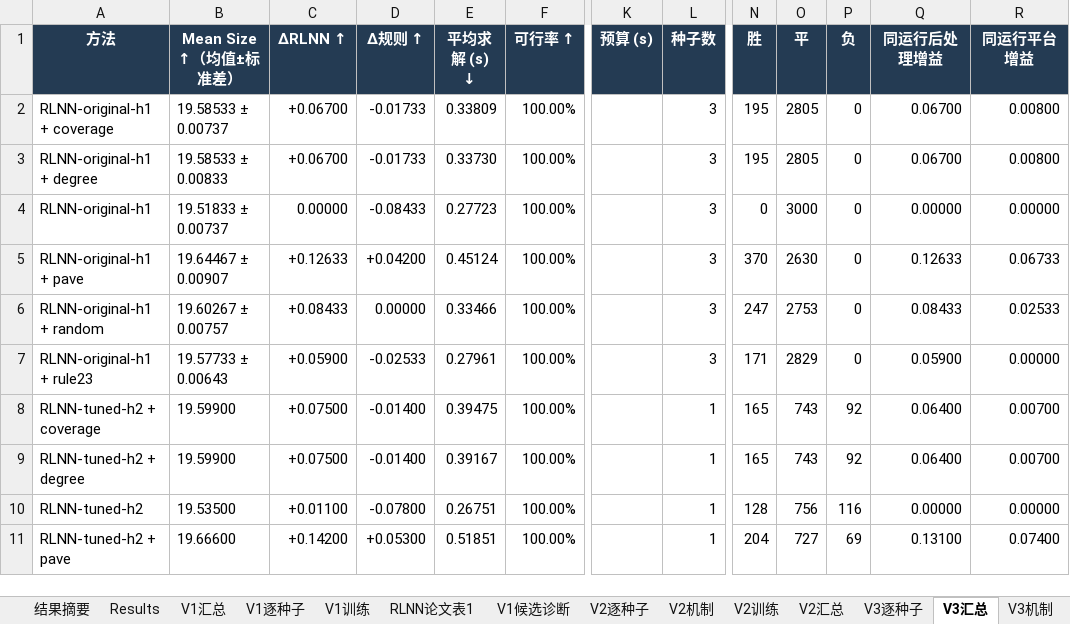
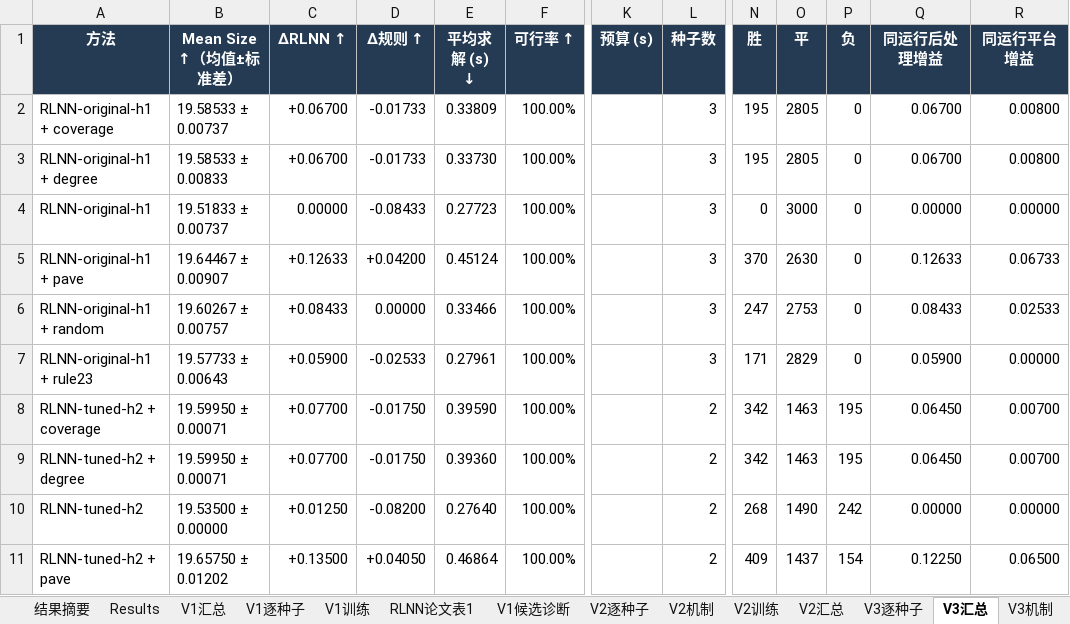
Before and after one commit to YuqiWang-code/RLNN_lab, an Excel workbook: docs/实验结果.xlsx, sheet V3汇总, drawn as a sheet; only a part is shown, gaps mark what is left out; values as stored, in another font and other column widths than the file's, no borders; the diff covers the shown part only; the diff names each change by its address in the sheet, - before the commit and + after, or states it on an @@ line.

```diff
--- a/docs/实验结果.xlsx (sheet V3汇总)
+++ b/docs/实验结果.xlsx (sheet V3汇总)
-B8:B9 (Mean Size ↑（均值±标准差）): 19.59900
+B8:B9 (Mean Size ↑（均值±标准差）): 19.59950 ± 0.00071
-C8:C9 (ΔRLNN ↑): +0.07500
+C8:C9 (ΔRLNN ↑): +0.07700
-D8:D9 (Δ规则 ↑): -0.01400
+D8:D9 (Δ规则 ↑): -0.01750
-E8 (平均求解 (s) ↓): 0.39475
+E8 (平均求解 (s) ↓): 0.39590
-L8:L11 (种子数): 1
+L8:L11 (种子数): 2
-N8:N9 (胜): 165
+N8:N9 (胜): 342
-O8:O9 (平): 743
+O8:O9 (平): 1463
-P8:P9 (负): 92
+P8:P9 (负): 195
-Q8:Q9 (同运行后处理增益): 0.06400
+Q8:Q9 (同运行后处理增益): 0.06450
-E9 (平均求解 (s) ↓): 0.39167
+E9 (平均求解 (s) ↓): 0.39360
-B10 (Mean Size ↑（均值±标准差）): 19.53500
+B10 (Mean Size ↑（均值±标准差）): 19.53500 ± 0.00000
-C10 (ΔRLNN ↑): +0.01100
+C10 (ΔRLNN ↑): +0.01250
-D10 (Δ规则 ↑): -0.07800
+D10 (Δ规则 ↑): -0.08200
-E10 (平均求解 (s) ↓): 0.26751
+E10 (平均求解 (s) ↓): 0.27640
-N10 (胜): 128
+N10 (胜): 268
-O10 (平): 756
+O10 (平): 1490
-P10 (负): 116
+P10 (负): 242
-B11 (Mean Size ↑（均值±标准差）): 19.66600
+B11 (Mean Size ↑（均值±标准差）): 19.65750 ± 0.01202
-C11 (ΔRLNN ↑): +0.14200
+C11 (ΔRLNN ↑): +0.13500
-D11 (Δ规则 ↑): +0.05300
+D11 (Δ规则 ↑): +0.04050
-E11 (平均求解 (s) ↓): 0.51851
+E11 (平均求解 (s) ↓): 0.46864
-N11 (胜): 204
+N11 (胜): 409
-O11 (平): 727
+O11 (平): 1437
-P11 (负): 69
+P11 (负): 154
-Q11 (同运行后处理增益): 0.13100
+Q11 (同运行后处理增益): 0.12250
-R11 (同运行平台增益): 0.07400
+R11 (同运行平台增益): 0.06500
```
Also changed, not shown: 18 edited cells elsewhere in this sheet, sheet V3逐种子, formulas that keep their value, 12 other files.
